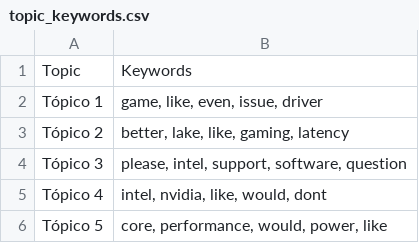
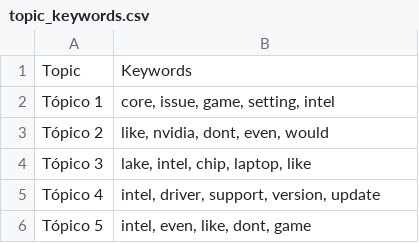
Before and after one commit to Ricardouchub/Proyecto-mlops-automl-reddit, a CSV file: data/topic_keywords.csv, drawn as a sheet.

```diff
--- a/data/topic_keywords.csv
+++ b/data/topic_keywords.csv
@@ -1,6 +1,6 @@
 Topic,Keywords
-Tópico 1,"game, like, even, issue, driver"
-Tópico 2,"better, lake, like, gaming, latency"
-Tópico 3,"please, intel, support, software, question"
-Tópico 4,"intel, nvidia, like, would, dont"
-Tópico 5,"core, performance, would, power, like"
+Tópico 1,"core, issue, game, setting, intel"
+Tópico 2,"like, nvidia, dont, even, would"
+Tópico 3,"lake, intel, chip, laptop, like"
+Tópico 4,"intel, driver, support, version, update"
+Tópico 5,"intel, even, like, dont, game"
```
Also changed, not shown: 3 other files.
